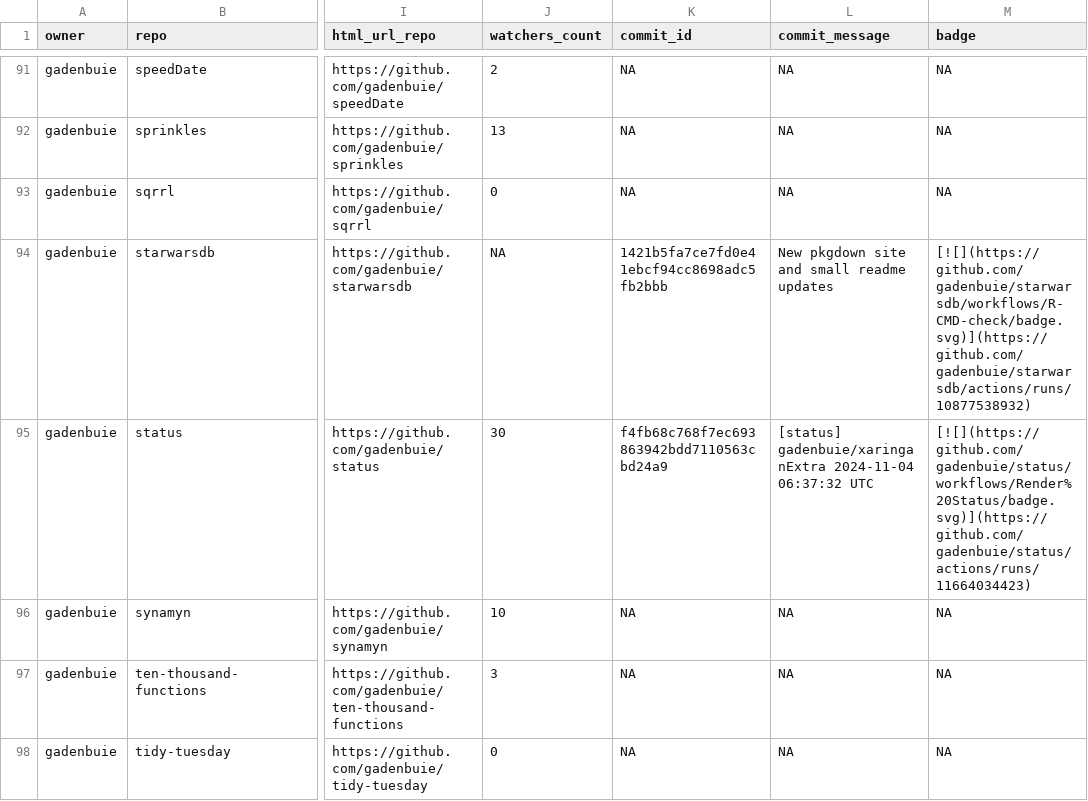
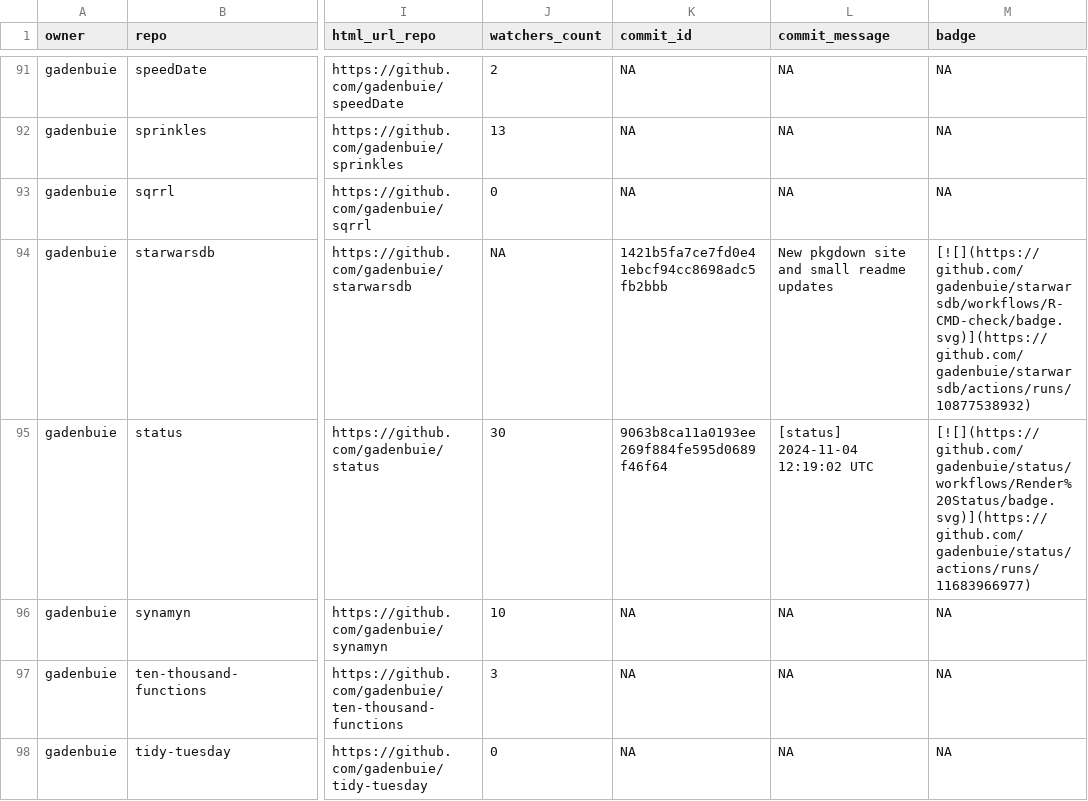
Before and after one commit to jimbrig/status, a CSV file: repos.csv, drawn as a sheet; only a part is shown, gaps mark what is left out; the diff covers the shown part only; the diff names each change by its address in the sheet, - before the commit and + after, or states it on an @@ line.

```diff
--- a/repos.csv
+++ b/repos.csv
-K95 (commit_id): f4fb68c768f7ec693863942bdd7110563cbd24a9
+K95 (commit_id): 9063b8ca11a0193ee269f884fe595d0689f46f64
-L95 (commit_message): [status] gadenbuie/xaringanExtra 2024-11-04 06:37:32 UTC
+L95 (commit_message): [status] 2024-11-04 12:19:02 UTC
-M95 (badge): [![](https://github.com/gadenbuie/status/workflows/Render%20Status/badge.svg)](https://github.com/gadenbuie/status/actions/runs/11664034423)
+M95 (badge): [![](https://github.com/gadenbuie/status/workflows/Render%20Status/badge.svg)](https://github.com/gadenbuie/status/actions/runs/11683966977)
```
Also changed, not shown: 8 edited cells elsewhere in this file, 2 other files.
